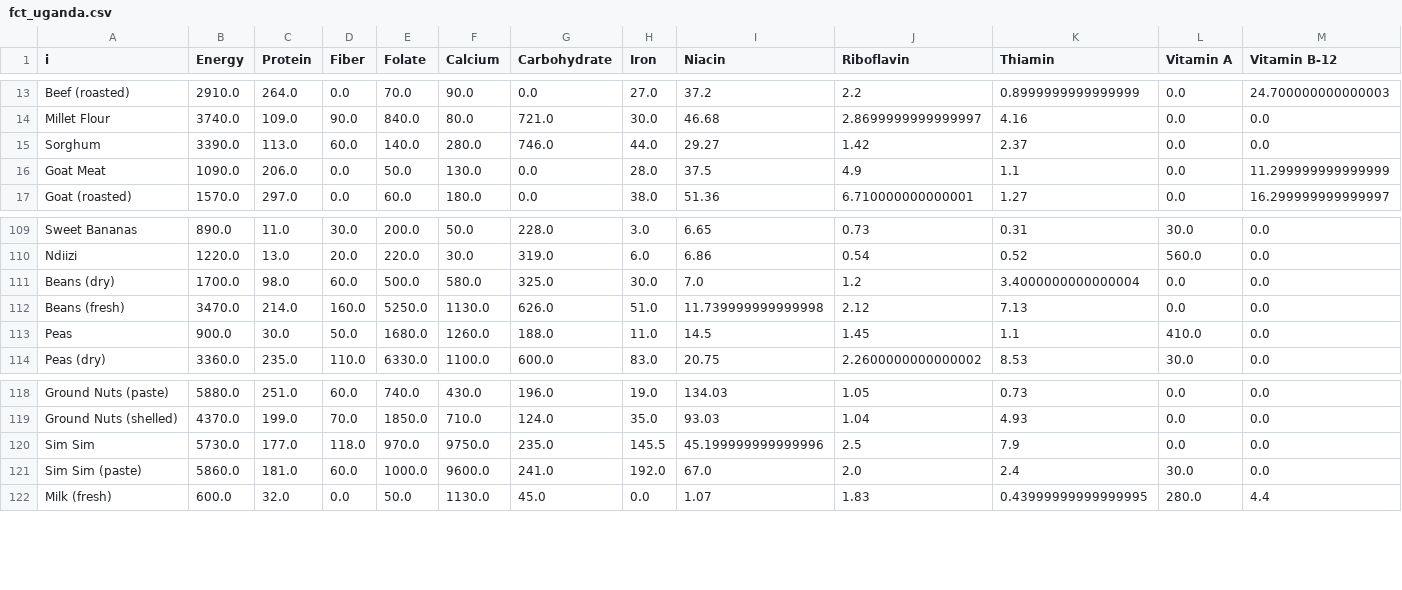
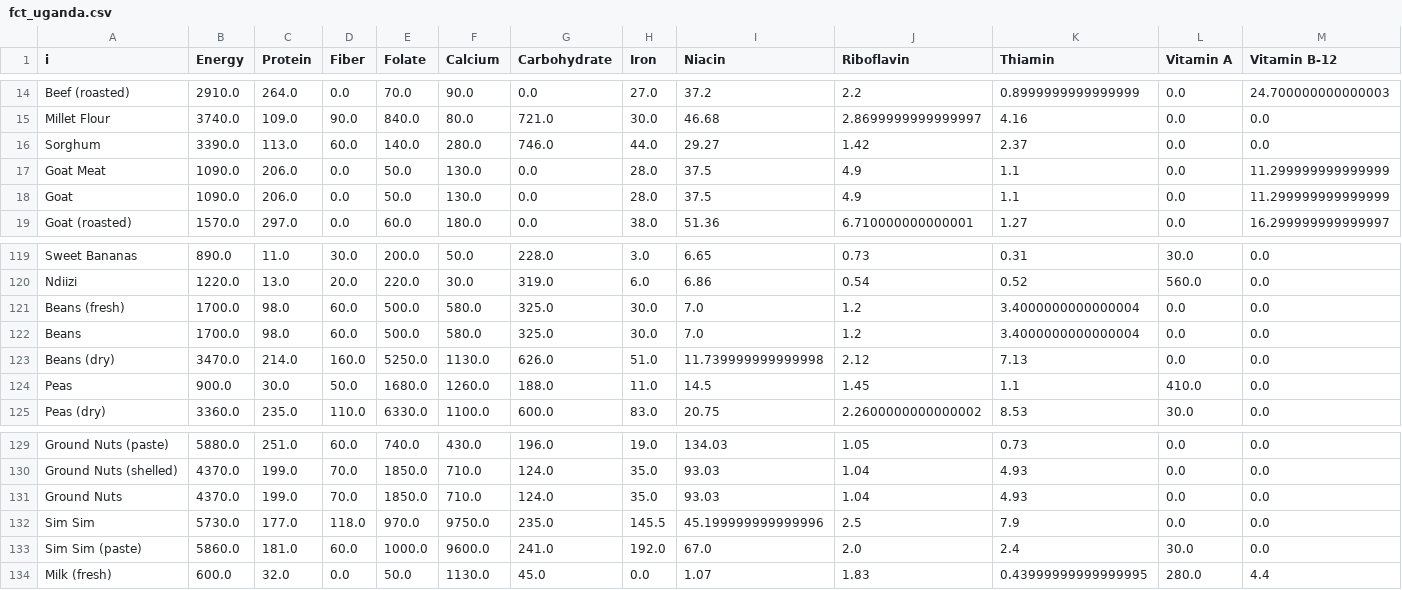
Before and after one commit to ligon/LSMS_Library, a CSV file: Uganda/_/fct_uganda.csv, drawn as a sheet; only a part is shown, gaps mark what is left out; addresses are those after the commit; rows hold the shown columns only; the diff covers the shown part only; the diff names each change by its address in the sheet, - before the commit and + after, or states it on an @@ line.

```diff
--- a/Uganda/_/fct_uganda.csv
+++ b/Uganda/_/fct_uganda.csv
+row 18: Goat | 1090.0 | 206.0 | 0.0 | 50.0 | 130.0 | 0.0 | 28.0 | 37.5 | 4.9 | 1.1 | 0.0 | 11.299999999999999
-A121 (i): Beans (dry)
+A121 (i): Beans (fresh)
+row 122: Beans | 1700.0 | 98.0 | 60.0 | 500.0 | 580.0 | 325.0 | 30.0 | 7.0 | 1.2 | 3.4000000000000004 | 0.0 | 0.0
-A123 (i): Beans (fresh)
+A123 (i): Beans (dry)
+row 131: Ground Nuts | 4370.0 | 199.0 | 70.0 | 1850.0 | 710.0 | 124.0 | 35.0 | 93.03 | 1.04 | 4.93 | 0.0 | 0.0
```
Also changed, not shown: 9 added rows elsewhere in this file, 1 other file.
